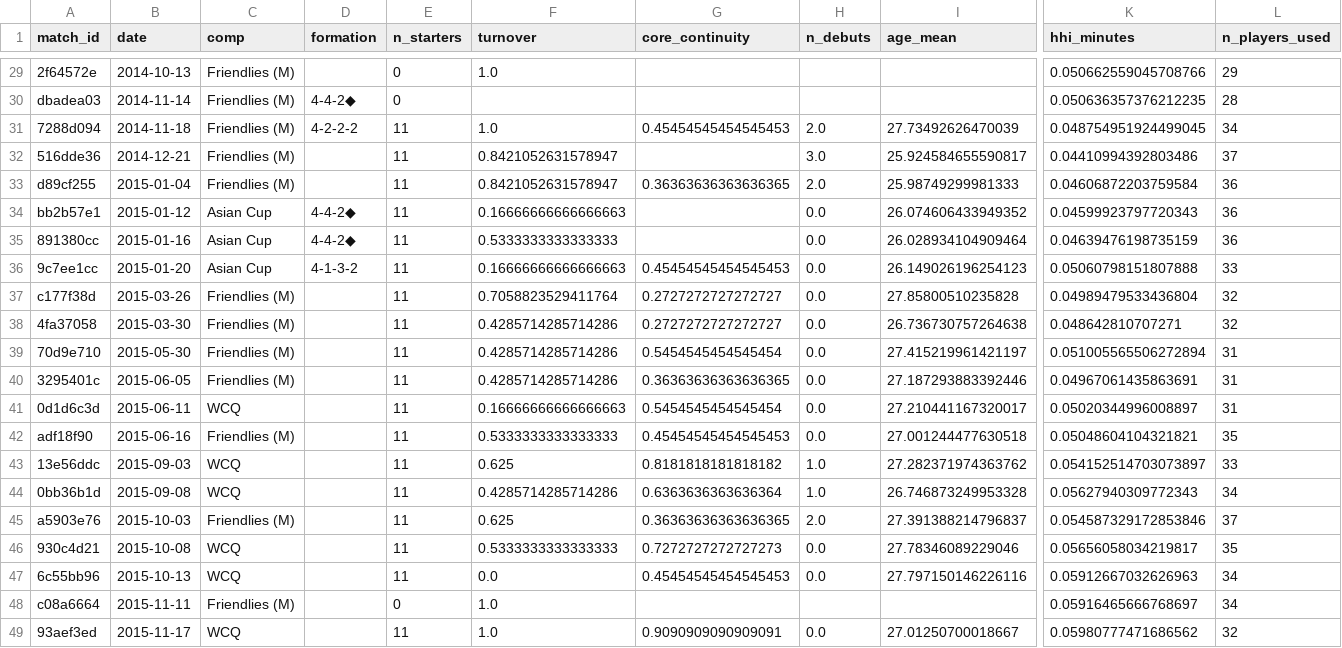
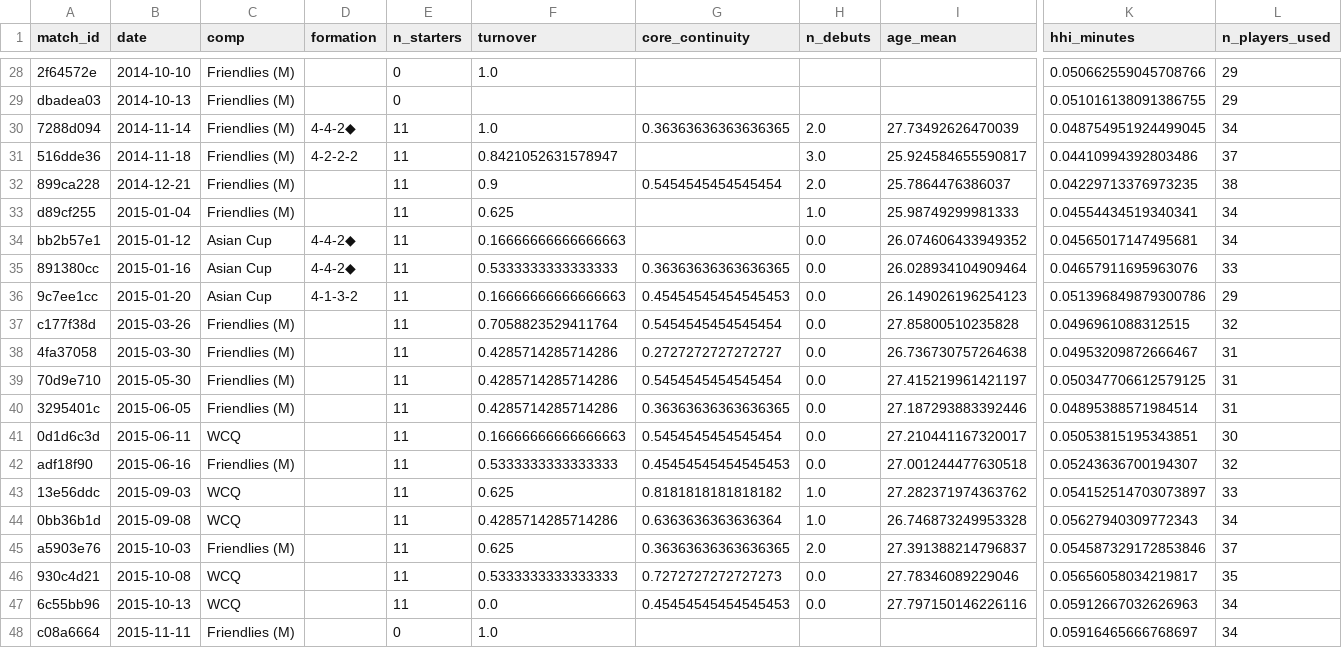
Before and after one commit to mqedan217/jordan-football-strength, a CSV file: outputs/squad/features_per_match.csv, drawn as a sheet; only a part is shown, gaps mark what is left out; the shorter side is filled out with more unchanged rows; addresses are those after the commit; rows hold the shown columns only; the diff covers the shown part only; the diff names each change by its address in the sheet, - before the commit and + after, or states it on an @@ line.

```diff
--- a/outputs/squad/features_per_match.csv
+++ b/outputs/squad/features_per_match.csv
-B28 (date): 2014-10-13
+B28 (date): 2014-10-10
-B29 (date): 2014-11-14
+B29 (date): 2014-10-13
-D29 (formation): 4-4-2◆
+D29 (formation): (empty)
-K29 (hhi_minutes): 0.050636357376212235
+K29 (hhi_minutes): 0.051016138091386755
-L29 (n_players_used): 28
+L29 (n_players_used): 29
-B30 (date): 2014-11-18
+B30 (date): 2014-11-14
-D30 (formation): 4-2-2-2
+D30 (formation): 4-4-2◆
-G30 (core_continuity): 0.45454545454545453
+G30 (core_continuity): 0.36363636363636365
-B31 (date): 2014-12-21
+B31 (date): 2014-11-18
-D31 (formation): (empty)
+D31 (formation): 4-2-2-2
+row 32: 899ca228 | 2014-12-21 | Friendlies (M) |  | 11 | 0.9 | 0.5454545454545454 | 2.0 | 25.7864476386037 | 0.04229713376973235 | 38
-F33 (turnover): 0.8421052631578947
+F33 (turnover): 0.625
-G33 (core_continuity): 0.36363636363636365
+G33 (core_continuity): (empty)
-H33 (n_debuts): 2.0
+H33 (n_debuts): 1.0
-K33 (hhi_minutes): 0.04606872203759584
+K33 (hhi_minutes): 0.04554434519340341
-L33:L34 (n_players_used): 36
+L33:L34 (n_players_used): 34
-K34 (hhi_minutes): 0.04599923797720343
+K34 (hhi_minutes): 0.04565017147495681
-G35 (core_continuity): (empty)
+G35 (core_continuity): 0.36363636363636365
-K35 (hhi_minutes): 0.04639476198735159
+K35 (hhi_minutes): 0.04657911695963076
-L35 (n_players_used): 36
+L35 (n_players_used): 33
-K36 (hhi_minutes): 0.05060798151807888
+K36 (hhi_minutes): 0.051396849879300786
-L36 (n_players_used): 33
+L36 (n_players_used): 29
-G37 (core_continuity): 0.2727272727272727
+G37 (core_continuity): 0.5454545454545454
-K37 (hhi_minutes): 0.04989479533436804
+K37 (hhi_minutes): 0.0496961088312515
-K38 (hhi_minutes): 0.048642810707271
+K38 (hhi_minutes): 0.04953209872666467
-L38 (n_players_used): 32
+L38 (n_players_used): 31
-K39 (hhi_minutes): 0.051005565506272894
+K39 (hhi_minutes): 0.050347706612579125
-K40 (hhi_minutes): 0.04967061435863691
+K40 (hhi_minutes): 0.04895388571984514
-K41 (hhi_minutes): 0.05020344996008897
+K41 (hhi_minutes): 0.05053815195343851
-L41 (n_players_used): 31
+L41 (n_players_used): 30
-K42 (hhi_minutes): 0.05048604104321821
+K42 (hhi_minutes): 0.05243636700194307
-L42 (n_players_used): 35
+L42 (n_players_used): 32
```
Also changed, not shown: 3 added rows, 4 removed rows and 38 edited cells elsewhere in this file, outputs/squad/appearances.csv, outputs/squad/events.csv, 11 other files.
